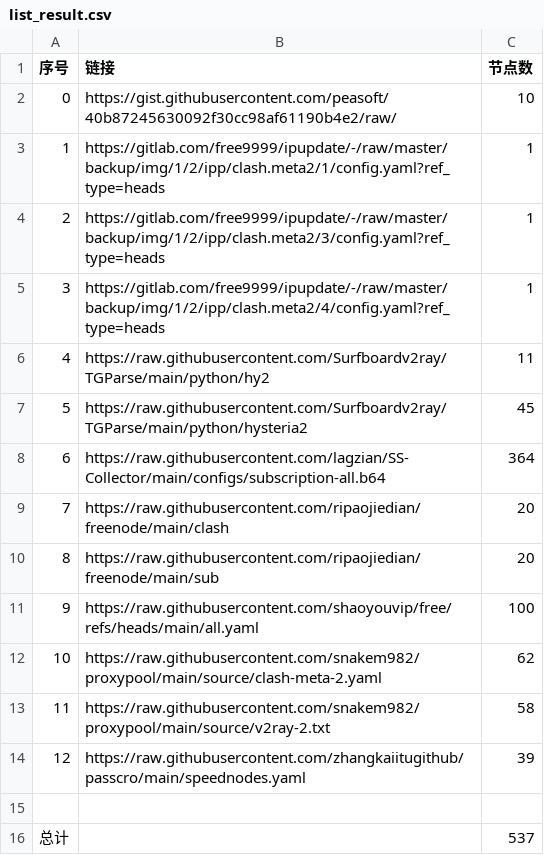
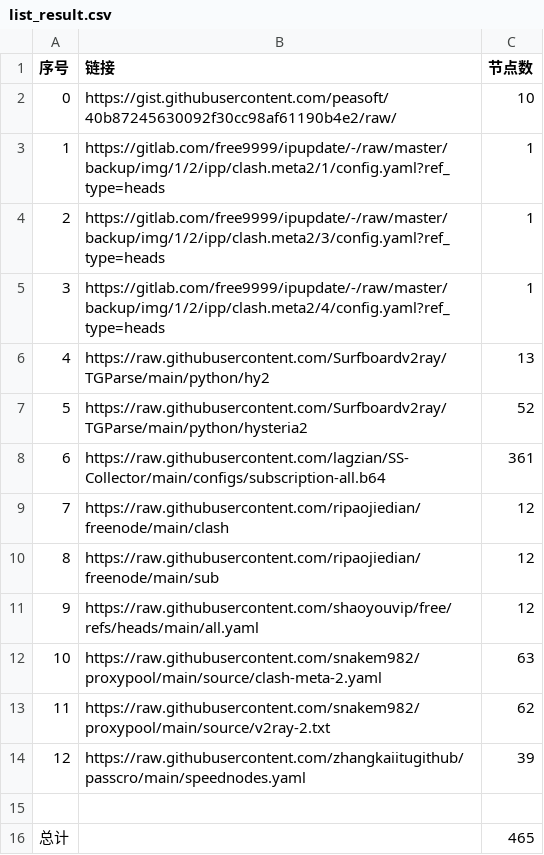
Before and after one commit to lukea99/NWalls, a CSV file: list_result.csv, drawn as a sheet.

```diff
--- a/list_result.csv
+++ b/list_result.csv
@@ -5,12 +5,12 @@
 3,https://gitlab.com/free9999/ipupdate/-/raw/master/backup/img/1/2/ipp/clash.meta2/4/config.yaml?ref_type=heads,1
-4,https://raw.githubusercontent.com/Surfboardv2ray/TGParse/main/python/hy2,11
-5,https://raw.githubusercontent.com/Surfboardv2ray/TGParse/main/python/hysteria2,45
-6,https://raw.githubusercontent.com/lagzian/SS-Collector/main/configs/subscription-all.b64,364
-7,https://raw.githubusercontent.com/ripaojiedian/freenode/main/clash,20
-8,https://raw.githubusercontent.com/ripaojiedian/freenode/main/sub,20
-9,https://raw.githubusercontent.com/shaoyouvip/free/refs/heads/main/all.yaml,100
-10,https://raw.githubusercontent.com/snakem982/proxypool/main/source/clash-meta-2.yaml,62
-11,https://raw.githubusercontent.com/snakem982/proxypool/main/source/v2ray-2.txt,58
+4,https://raw.githubusercontent.com/Surfboardv2ray/TGParse/main/python/hy2,13
+5,https://raw.githubusercontent.com/Surfboardv2ray/TGParse/main/python/hysteria2,52
+6,https://raw.githubusercontent.com/lagzian/SS-Collector/main/configs/subscription-all.b64,361
+7,https://raw.githubusercontent.com/ripaojiedian/freenode/main/clash,12
+8,https://raw.githubusercontent.com/ripaojiedian/freenode/main/sub,12
+9,https://raw.githubusercontent.com/shaoyouvip/free/refs/heads/main/all.yaml,12
+10,https://raw.githubusercontent.com/snakem982/proxypool/main/source/clash-meta-2.yaml,63
+11,https://raw.githubusercontent.com/snakem982/proxypool/main/source/v2ray-2.txt,62
 12,https://raw.githubusercontent.com/zhangkaiitugithub/passcro/main/speednodes.yaml,39
 
-总计,,537
+总计,,465
```
Also changed, not shown: 34 other files.
